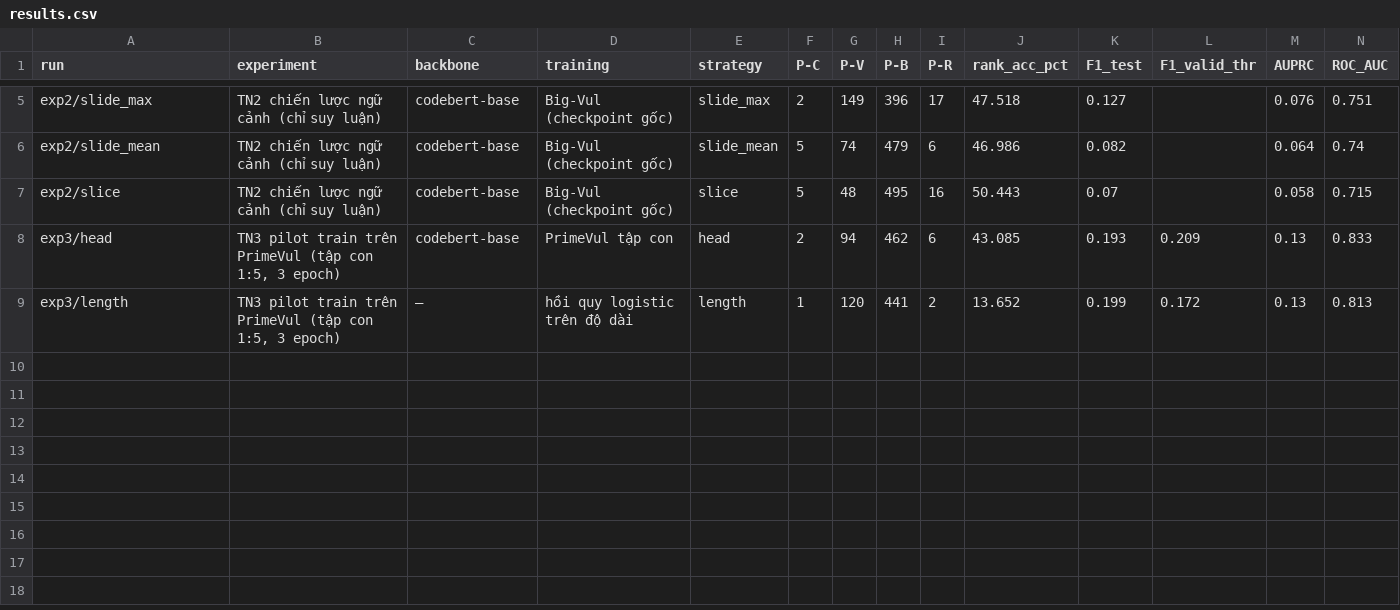
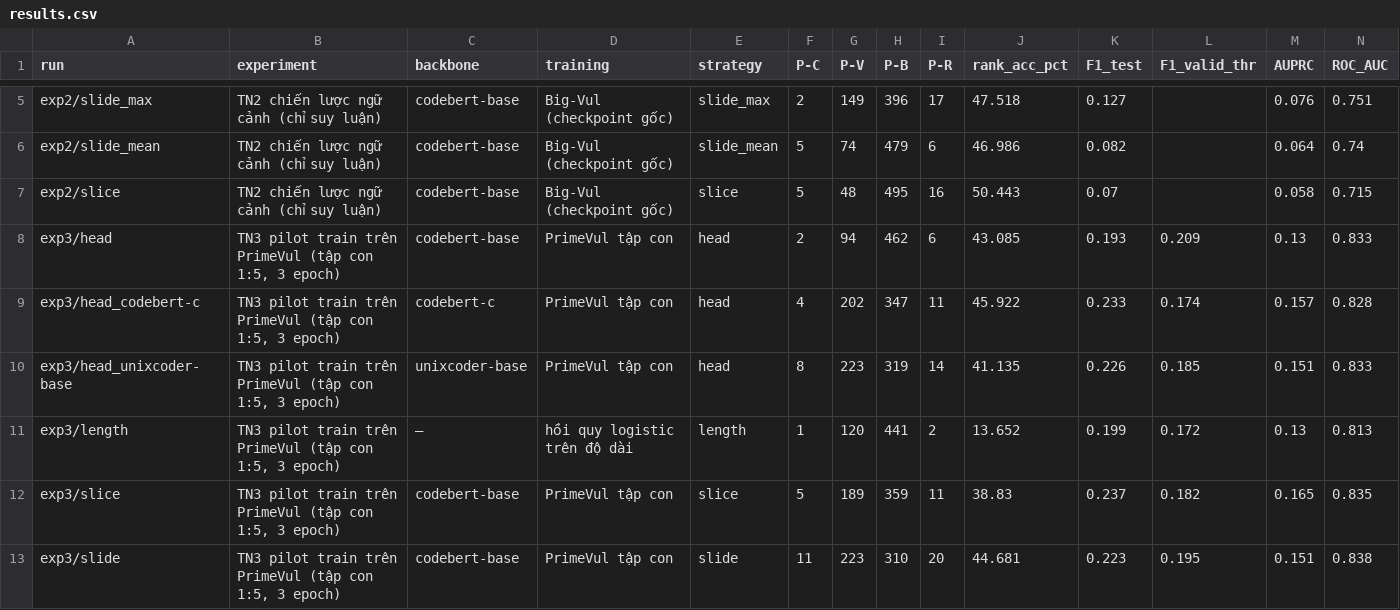
Before and after one commit to phattnt/IE105, a CSV file: experiments/results.csv, drawn as a sheet; only a part is shown, gaps mark what is left out; rows hold the shown columns only; the diff names each change by its address in the sheet, - before the commit and + after, or states it on an @@ line.

```diff
--- a/experiments/results.csv
+++ b/experiments/results.csv
+row 9: exp3/head_codebert-c | TN3 pilot train trên PrimeVul (tập con 1:5, 3 epoch) | codebert-c | PrimeVul tập con | head | 4 | 202 | 347 | 11 | 45.922 | 0.233 | 0.174 | 0.157 | 0.828
+row 10: exp3/head_unixcoder-base | TN3 pilot train trên PrimeVul (tập con 1:5, 3 epoch) | unixcoder-base | PrimeVul tập con | head | 8 | 223 | 319 | 14 | 41.135 | 0.226 | 0.185 | 0.151 | 0.833
+row 12: exp3/slice | TN3 pilot train trên PrimeVul (tập con 1:5, 3 epoch) | codebert-base | PrimeVul tập con | slice | 5 | 189 | 359 | 11 | 38.83 | 0.237 | 0.182 | 0.165 | 0.835
+row 13: exp3/slide | TN3 pilot train trên PrimeVul (tập con 1:5, 3 epoch) | codebert-base | PrimeVul tập con | slide | 11 | 223 | 310 | 20 | 44.681 | 0.223 | 0.195 | 0.151 | 0.838
```
Also changed, not shown: 21 other files.
